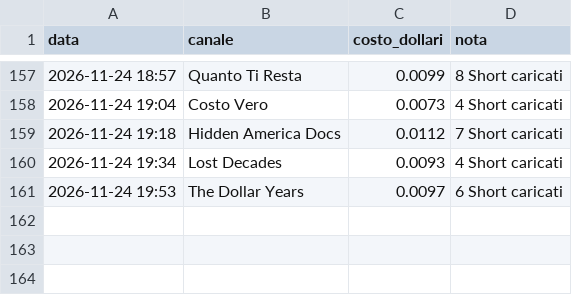
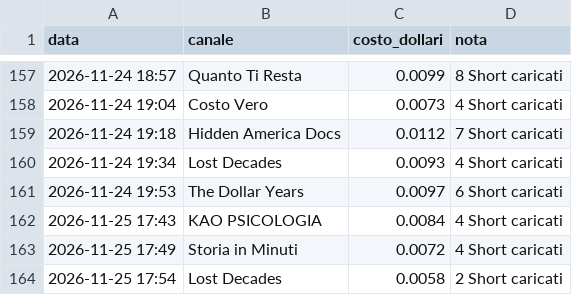
Before and after one commit to gggweb23-gif/ambience, a TSV file: coach/costi/shorts.tsv, drawn as a sheet; only a part is shown, gaps mark what is left out.

Commit message:
Costi Short

```diff
--- a/coach/costi/shorts.tsv
+++ b/coach/costi/shorts.tsv
@@ -161 +161,4 @@ data	canale	costo_dollari	nota
 2026-11-24 19:53	The Dollar Years	0.0097	6 Short caricati
+2026-11-25 17:43	KAO PSICOLOGIA	0.0084	4 Short caricati
+2026-11-25 17:49	Storia in Minuti	0.0072	4 Short caricati
+2026-11-25 17:54	Lost Decades	0.0058	2 Short caricati
```
Also changed, not shown: 1 other file.
